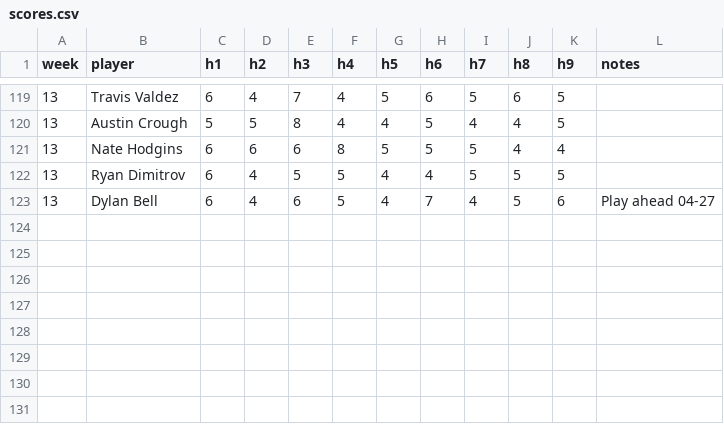
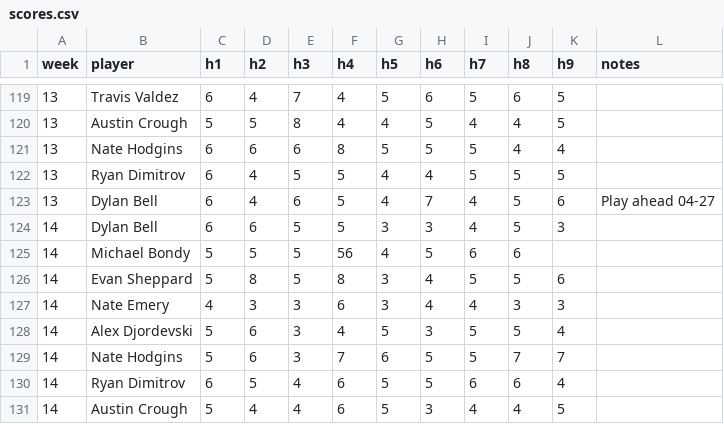
Before and after one commit to valdezt/dominion-golf-league, a CSV file: data/scores.csv, drawn as a sheet; only a part is shown, gaps mark what is left out.

Commit message:
Update scores.csv

```diff
--- a/data/scores.csv
+++ b/data/scores.csv
@@ -123 +123,9 @@ week,player,h1,h2,h3,h4,h5,h6,h7,h8,h9,notes
 13,Dylan Bell,6,4,6,5,4,7,4,5,6,Play ahead 04-27
+14,Dylan Bell,6,6,5,5,3,3,4,5,3,
+14,Michael Bondy,5,5,5,56,4,5,6,6,
+14,Evan Sheppard,5,8,5,8,3,4,5,5,6,
+14,Nate Emery,4,3,3,6,3,4,4,3,3,
+14,Alex Djordevski,5,6,3,4,5,3,5,5,4,
+14,Nate Hodgins,5,6,3,7,6,5,5,7,7,
+14,Ryan Dimitrov,6,5,4,6,5,5,6,6,4,
+14,Austin Crough,5,4,4,6,5,3,4,4,5,
```
